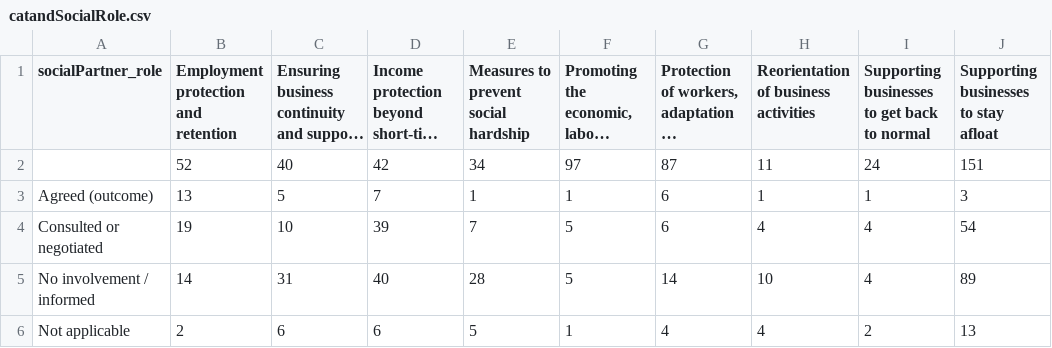
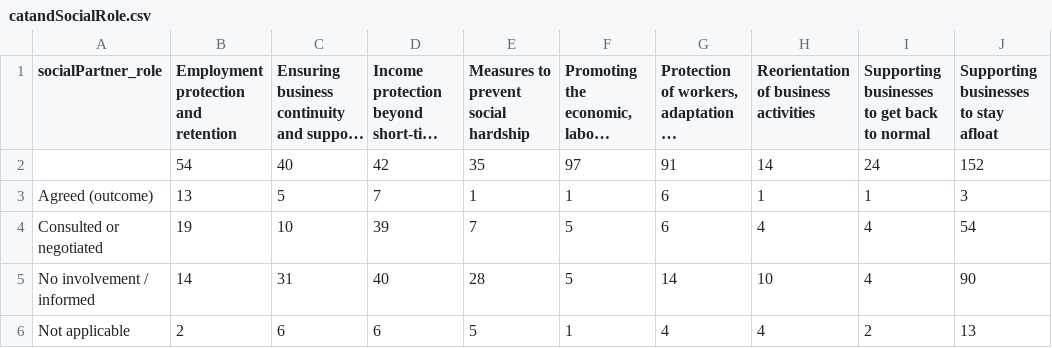
Before and after one commit to eurofound/static, a CSV file: covid19db/datawrapper/catandSocialRole.csv, drawn as a sheet; long unchanged cells end in …; removed rows and columns are numbered as before the commit, all else as after; the diff names each change by its address in the sheet, - before the commit and + after, or states it on an @@ line.

```diff
--- a/covid19db/datawrapper/catandSocialRole.csv
+++ b/covid19db/datawrapper/catandSocialRole.csv
-row 2:  | 52 | 40 | 42 | 34 | 97 | 87 | 11 | 24 | 151
+row 2:  | 54 | 40 | 42 | 35 | 97 | 91 | 14 | 24 | 152
-J5: 89
+J5: 90
```
Also changed, not shown: covid19db/datawrapper/categories.csv, covid19db/datawrapper/categoriesCompact.csv, 18 other files.
